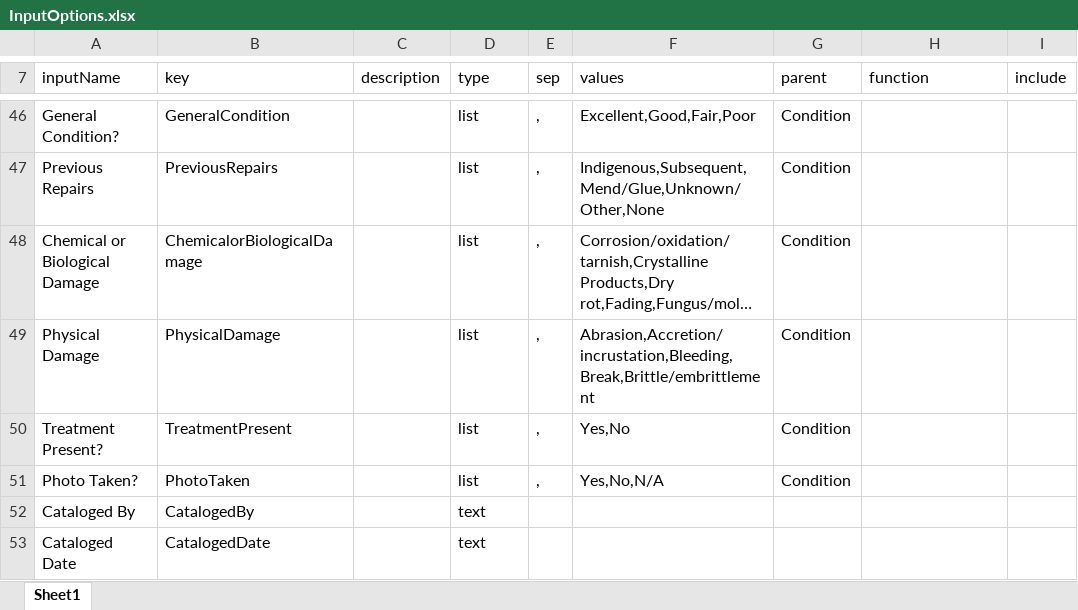
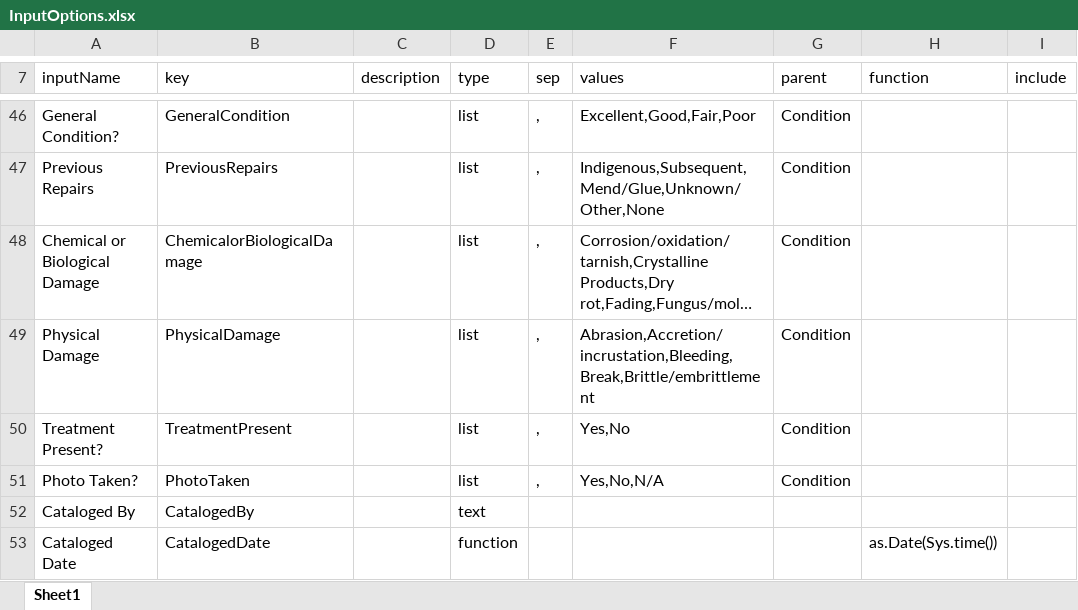
Before and after one commit to Center-for-Archaeology-and-Society/ShinyDataEntry, an Excel workbook: InputOptions.xlsx, sheet Sheet1, drawn as a sheet; only a part is shown, gaps mark what is left out; long unchanged cells end in …; values as stored, in another font and other column widths than the file's, no borders; the diff names each change by its address in the sheet, - before the commit and + after, or states it on an @@ line.

```diff
--- a/InputOptions.xlsx (sheet Sheet1)
+++ b/InputOptions.xlsx (sheet Sheet1)
-D53 (type): text
+D53 (type): function
-H53 (function): (empty)
+H53 (function): as.Date(Sys.time())
```
Also changed, not shown: 1 other file.
